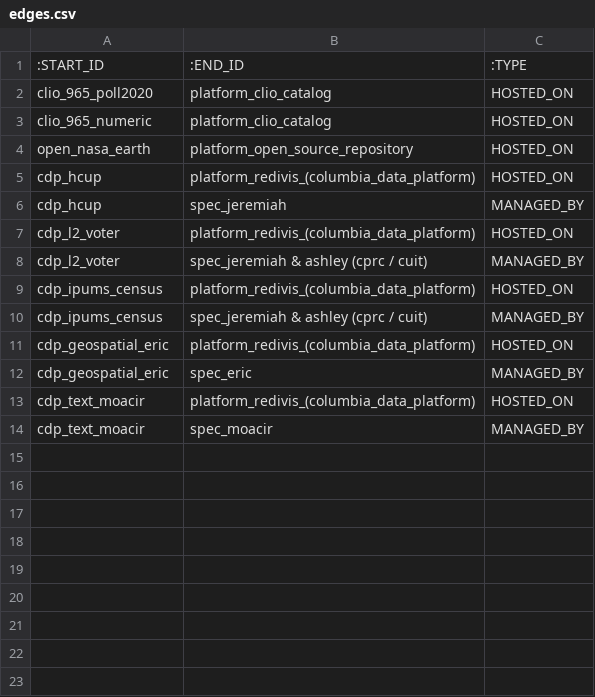
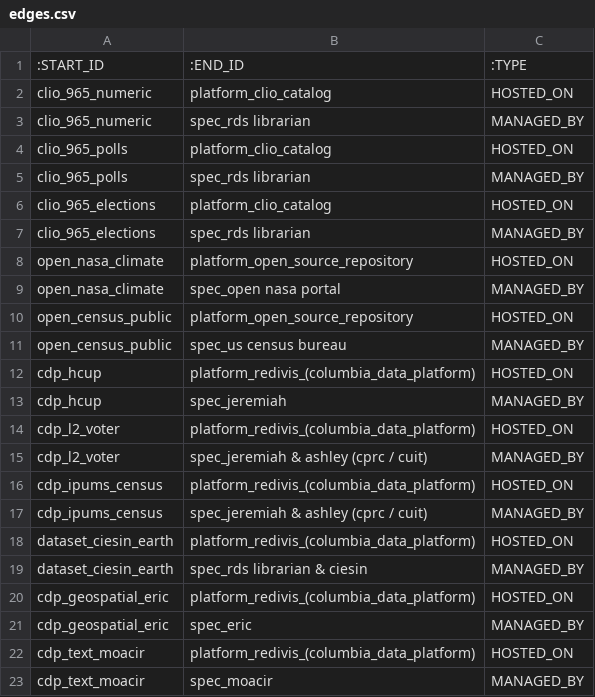
Before and after one commit to iAyon/ColumbiaLibraryDataGraph, a CSV file: data/opencypher/edges.csv, drawn as a sheet.

```diff
--- a/data/opencypher/edges.csv
+++ b/data/opencypher/edges.csv
@@ -1,5 +1,12 @@
 :START_ID,:END_ID,:TYPE
-clio_965_poll2020,platform_clio_catalog,HOSTED_ON
 clio_965_numeric,platform_clio_catalog,HOSTED_ON
-open_nasa_earth,platform_open_source_repository,HOSTED_ON
+clio_965_numeric,spec_rds librarian,MANAGED_BY
+clio_965_polls,platform_clio_catalog,HOSTED_ON
+clio_965_polls,spec_rds librarian,MANAGED_BY
+clio_965_elections,platform_clio_catalog,HOSTED_ON
+clio_965_elections,spec_rds librarian,MANAGED_BY
+open_nasa_climate,platform_open_source_repository,HOSTED_ON
+open_nasa_climate,spec_open nasa portal,MANAGED_BY
+open_census_public,platform_open_source_repository,HOSTED_ON
+open_census_public,spec_us census bureau,MANAGED_BY
 cdp_hcup,platform_redivis_(columbia_data_platform),HOSTED_ON
@@ -10,2 +17,4 @@ cdp_ipums_census,platform_redivis_(columbia_data_platform),HOSTED_ON
 cdp_ipums_census,spec_jeremiah & ashley (cprc / cuit),MANAGED_BY
+dataset_ciesin_earth,platform_redivis_(columbia_data_platform),HOSTED_ON
+dataset_ciesin_earth,spec_rds librarian & ciesin,MANAGED_BY
 cdp_geospatial_eric,platform_redivis_(columbia_data_platform),HOSTED_ON
```
Also changed, not shown: data/opencypher/datasets.csv, data/opencypher/libguides.csv, 5 other files.
